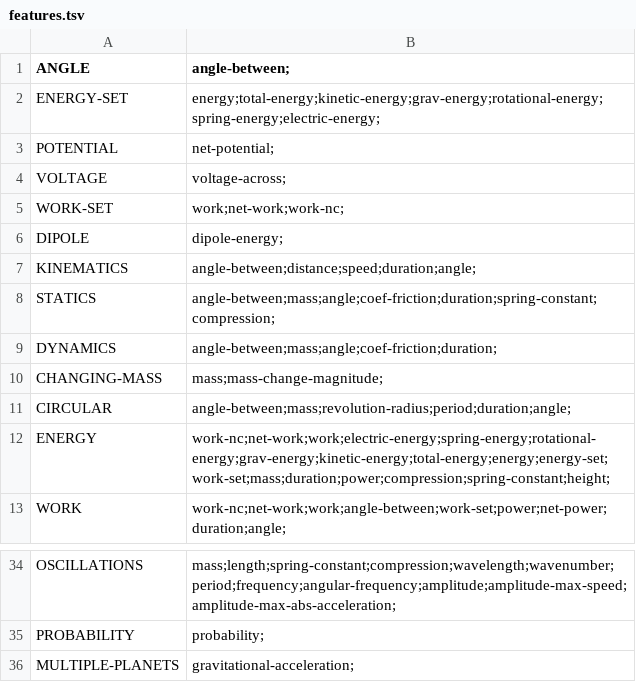
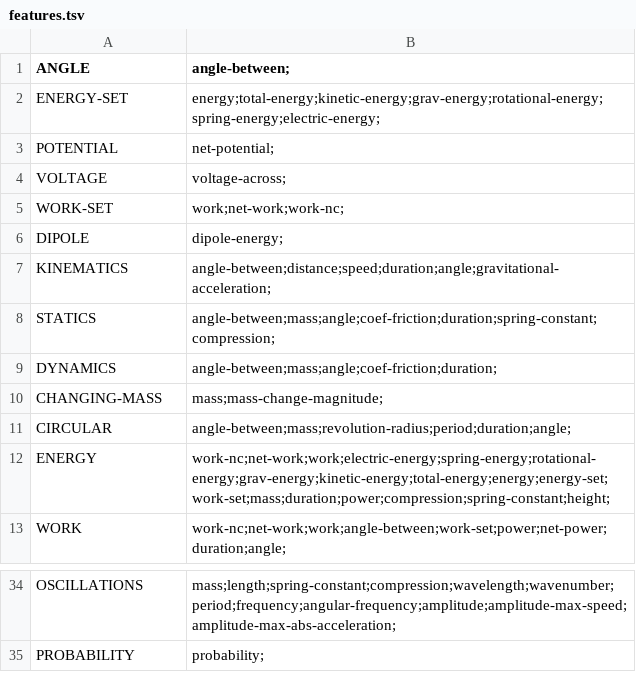
Before and after one commit to bvds/andes, a TSV file: KB/features.tsv, drawn as a sheet; only a part is shown, gaps mark what is left out.

```diff
--- a/KB/features.tsv
+++ b/KB/features.tsv
@@ -6,3 +6,3 @@ WORK-SET	work;net-work;work-nc;
 DIPOLE	dipole-energy;
-KINEMATICS	angle-between;distance;speed;duration;angle;
+KINEMATICS	angle-between;distance;speed;duration;angle;gravitational-acceleration;
 STATICS	angle-between;mass;angle;coef-friction;duration;spring-constant;compression;
@@ -35,2 +35 @@ OSCILLATIONS	mass;length;spring-constant;compression;wavelength;wavenumber;perio
 PROBABILITY	probability;
-MULTIPLE-PLANETS	gravitational-acceleration;
```
Also changed, not shown: KB/scalars.tsv, 1 other file.
